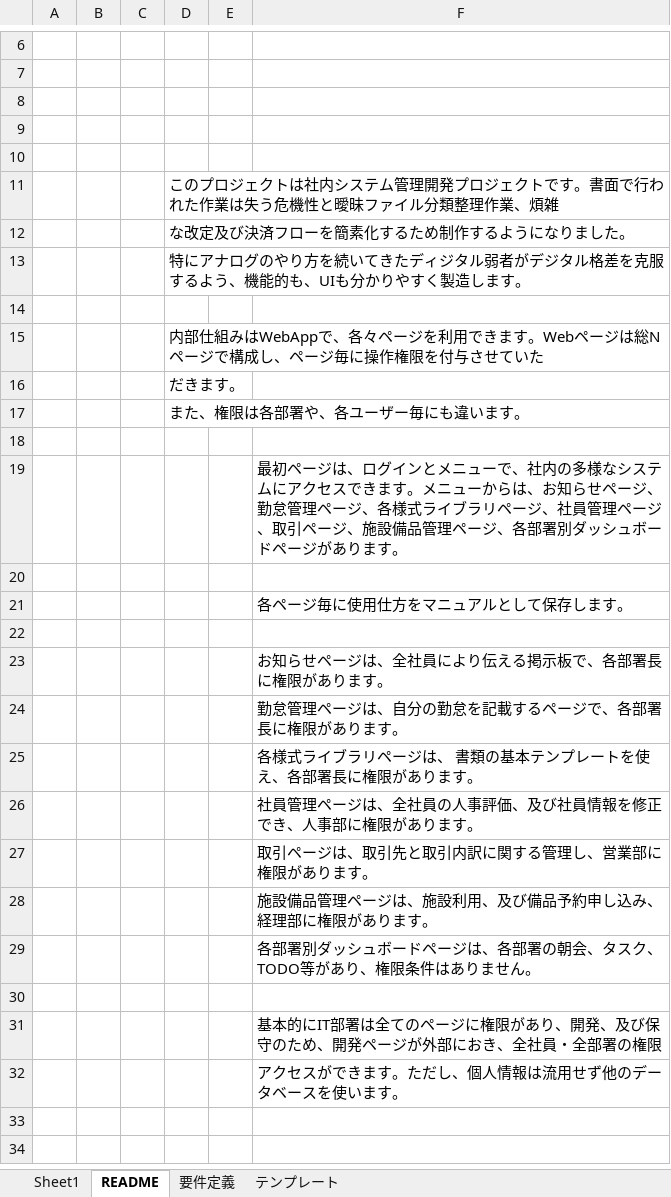
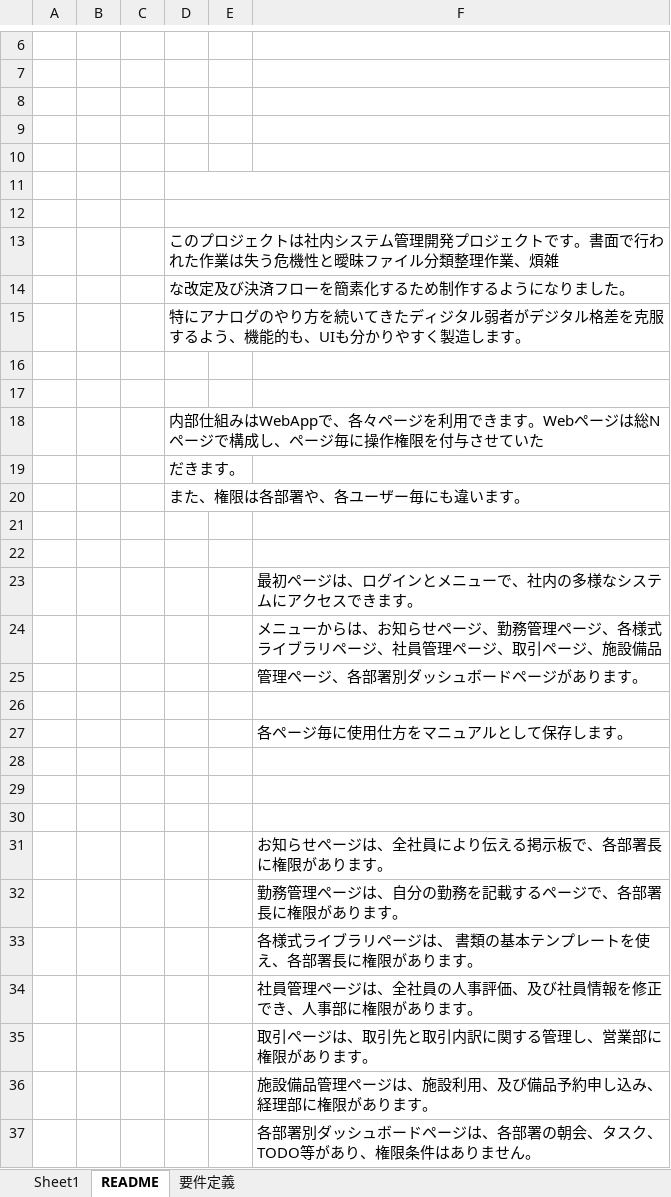
Before and after one commit to dongwoon1/CompanyPortal, an Excel workbook: CompanyPortal/docs/10_requirements/要件定義.xlsx, sheet README, drawn as a sheet; only a part is shown, gaps mark what is left out; the shorter side is filled out with more unchanged rows; values as stored, in another font and other column widths than the file's, no borders; removed rows and columns are numbered as before the commit, all else as after; the diff names each change by its address in the sheet, - before the commit and + after, or states it on an @@ line.

```diff
--- a/CompanyPortal/docs/10_requirements/要件定義.xlsx (sheet README)
+++ b/CompanyPortal/docs/10_requirements/要件定義.xlsx (sheet README)
-sheet tab: テンプレート
+row 11: (empty)
+row 12: (empty)
-D13:F13 merged
+row 16: (empty)
+row 22: (empty)
-F23: …きます。メニューからは、お知らせページ、勤怠管理ページ、各様式ライブラリページ、社員管理ページ、取引ページ、施設備品管理ページ、各部署別ダッシュボードページがあります。
+F23: …きます。
+row 24:  |  |  |  |  | メニューからは、お知らせページ、勤務管理ページ、各様式ライブラリページ、社員管理ページ、取引ページ、施設備品
+row 25:  |  |  |  |  | 管理ページ、各部署別ダッシュボードページがあります。
+row 29: (empty)
+row 30: (empty)
-F32: 勤怠管理ページは、自分の勤怠を記載するページで、各部署長に権限があります。
+F32: 勤務管理ページは、自分の勤務を記載するページで、各部署長に権限があります。
```
Also changed, not shown: sheet 要件定義.
